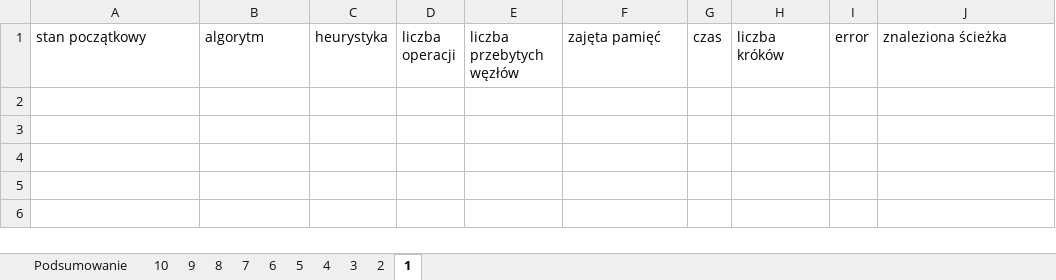
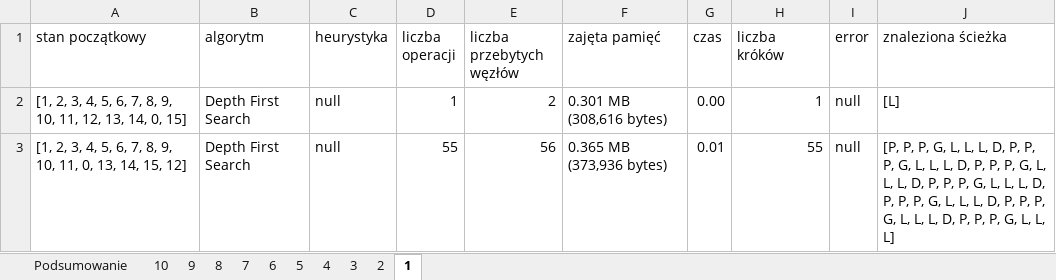
Before and after one commit to ochman2000/sise-lukasz-ochmanski, an Excel workbook: 01/solution/dfs.xlsx, sheet 1, drawn as a sheet; values as stored, in another font and other column widths than the file's, no borders; table styles not drawn; the diff names each change by its address in the sheet, - before the commit and + after, or states it on an @@ line.

```diff
--- a/01/solution/dfs.xlsx (sheet 1)
+++ b/01/solution/dfs.xlsx (sheet 1)
+row 2: [1, 2, 3, 4, 5, 6, 7, 8, 9, 10, 11, 12, 13, 14, 0, 15] | Depth First Search | null | 1 | 2 | 0.301 MB (308,616 bytes) | 0.00 | 1 | null | [L]
+row 3: [1, 2, 3, 4, 5, 6, 7, 8, 9, 10, 11, 0, 13, 14, 15, 12] | Depth First Search | null | 55 | 56 | 0.365 MB (373,936 bytes) | 0.01 | 55 | null | [P, P, P, G, L, L, L, D, P, P, P, G, L, L, L, D, P, P, P, G, L, L, L, D, P, P, P, G, L, L, L, D, P, P, P, G, L, L, L, D, P, P, P, G, L, L, L, D, P, P, P, G, L, L, L]
```
Also changed, not shown: sheet 8, sheet 7, sheet 10, sheet 9, sheet 6, sheet 5, 4 more sheets, charts or pictures, 10 other files.
